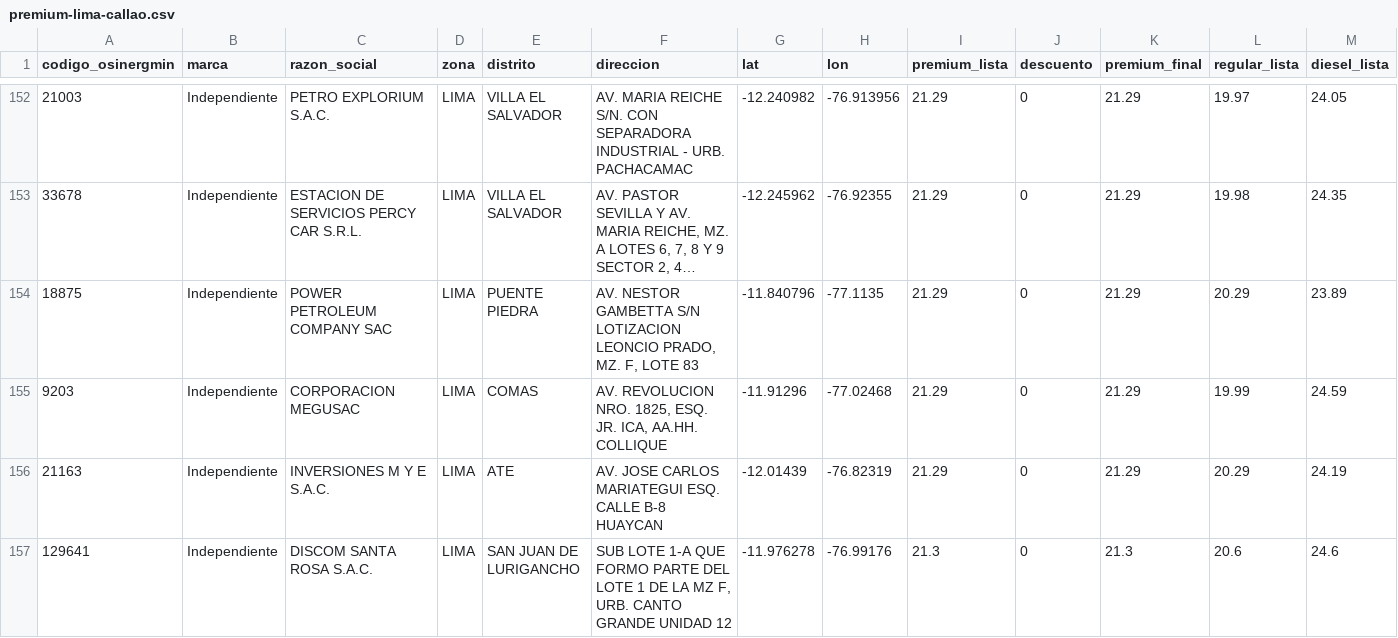
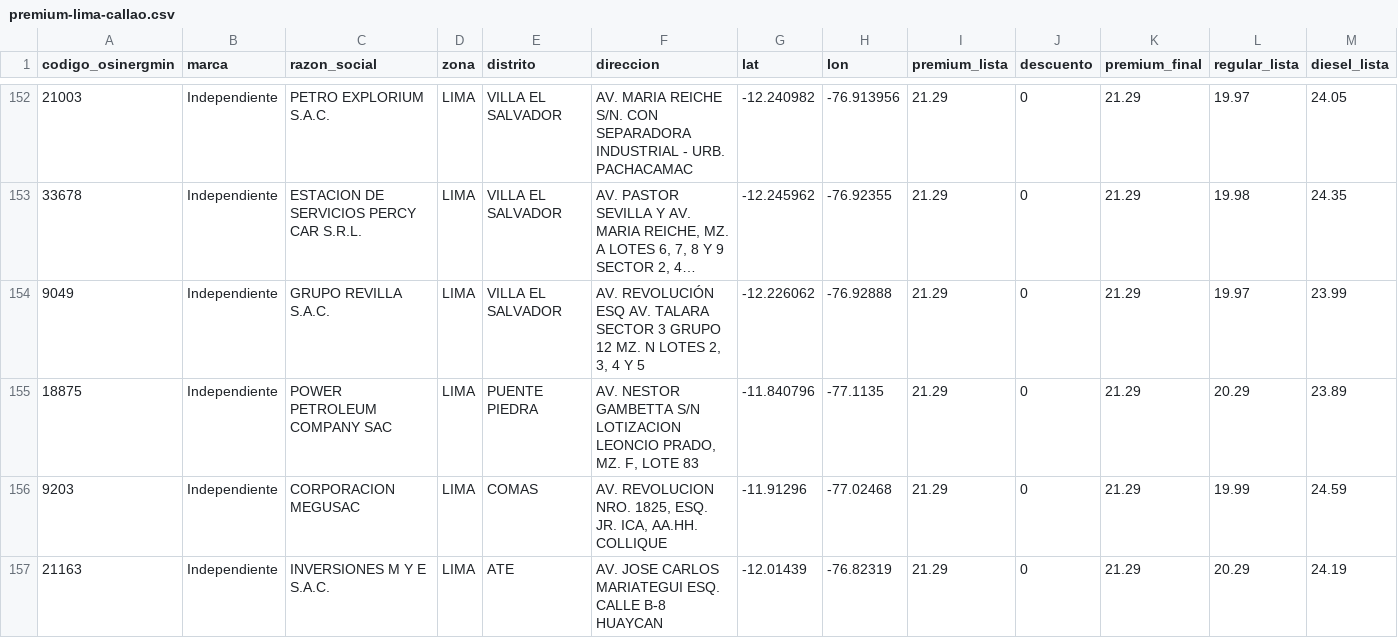
Before and after one commit to Yufagb/grifos-lima, a CSV file: data/premium-lima-callao.csv, drawn as a sheet; only a part is shown, gaps mark what is left out; the shorter side is filled out with more unchanged rows; long unchanged cells end in …; the diff covers the shown part only; the diff names each change by its address in the sheet, - before the commit and + after, or states it on an @@ line.

```diff
--- a/data/premium-lima-callao.csv
+++ b/data/premium-lima-callao.csv
+row 154: 9049 | Independiente | GRUPO REVILLA S.A.C. | LIMA | VILLA EL SALVADOR | AV. REVOLUCIÓN ESQ AV. TALARA SECTOR 3 GRUPO 12 MZ. N LOTES 2, 3, 4 Y 5 | -12.226062 | -76.92888 | 21.29 | 0 | 21.29 | 19.97 | 23.99
```
Also changed, not shown: 2 added rows, 2 removed rows, 4 moved rows and 1 edited cell elsewhere in this file, data/mymaps-lima-callao.csv, 1 other file.
